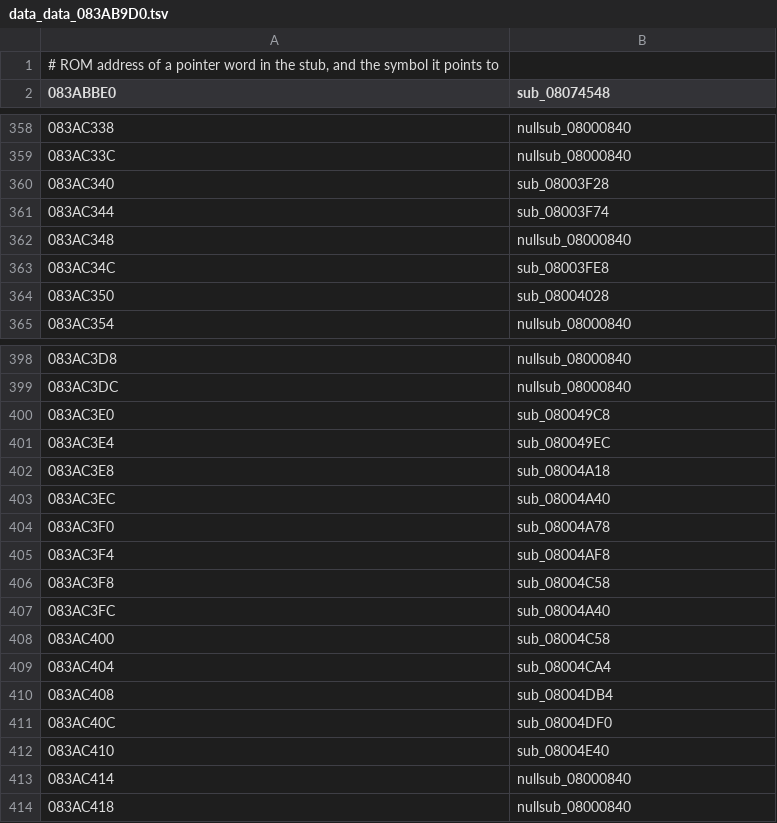
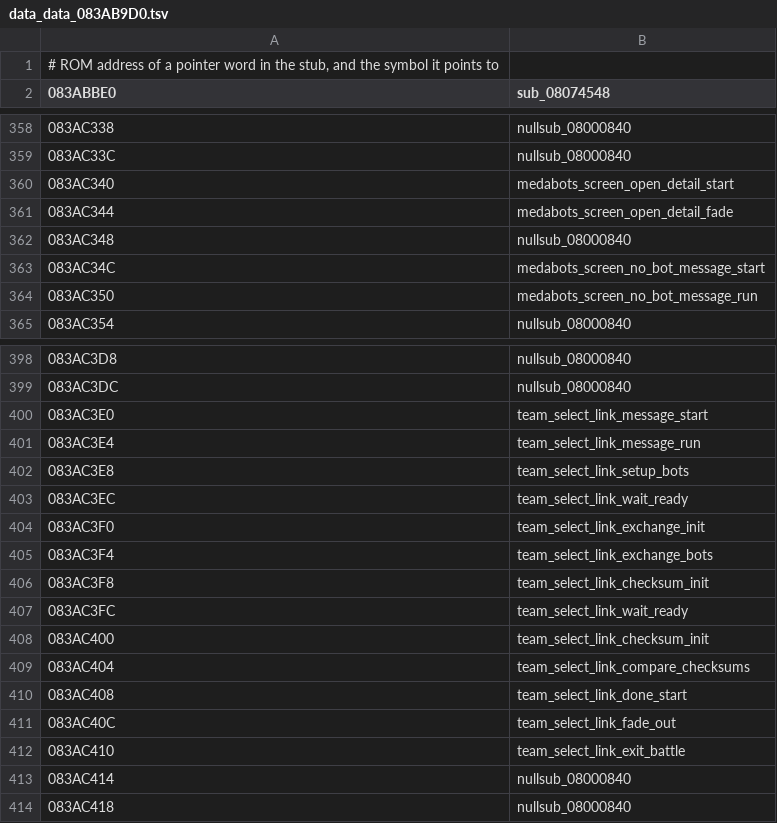
Before and after one commit to rommerhacks/medabots-rokusho, a TSV file: config/data_ptrs/data_data_083AB9D0.tsv, drawn as a sheet; only a part is shown, gaps mark what is left out; the diff covers the shown part only.

```diff
--- a/config/data_ptrs/data_data_083AB9D0.tsv
+++ b/config/data_ptrs/data_data_083AB9D0.tsv
@@ -359,7 +359,7 @@
 083AC33C	nullsub_08000840
-083AC340	sub_08003F28
-083AC344	sub_08003F74
+083AC340	medabots_screen_open_detail_start
+083AC344	medabots_screen_open_detail_fade
 083AC348	nullsub_08000840
-083AC34C	sub_08003FE8
-083AC350	sub_08004028
+083AC34C	medabots_screen_no_bot_message_start
+083AC350	medabots_screen_no_bot_message_run
 083AC354	nullsub_08000840
@@ -399,15 +399,15 @@
 083AC3DC	nullsub_08000840
-083AC3E0	sub_080049C8
-083AC3E4	sub_080049EC
-083AC3E8	sub_08004A18
-083AC3EC	sub_08004A40
-083AC3F0	sub_08004A78
-083AC3F4	sub_08004AF8
-083AC3F8	sub_08004C58
-083AC3FC	sub_08004A40
-083AC400	sub_08004C58
-083AC404	sub_08004CA4
-083AC408	sub_08004DB4
-083AC40C	sub_08004DF0
-083AC410	sub_08004E40
+083AC3E0	team_select_link_message_start
+083AC3E4	team_select_link_message_run
+083AC3E8	team_select_link_setup_bots
+083AC3EC	team_select_link_wait_ready
+083AC3F0	team_select_link_exchange_init
+083AC3F4	team_select_link_exchange_bots
+083AC3F8	team_select_link_checksum_init
+083AC3FC	team_select_link_wait_ready
+083AC400	team_select_link_checksum_init
+083AC404	team_select_link_compare_checksums
+083AC408	team_select_link_done_start
+083AC40C	team_select_link_fade_out
+083AC410	team_select_link_exit_battle
 083AC414	nullsub_08000840
```
Also changed, not shown: 6 edited cells elsewhere in this file, config/functions.tsv, 3 other files.
